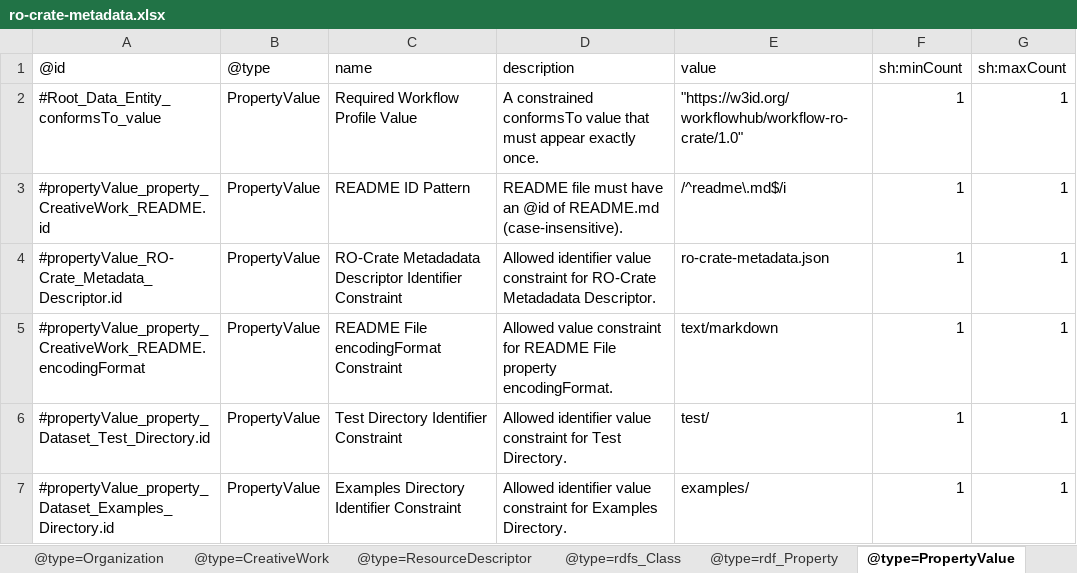
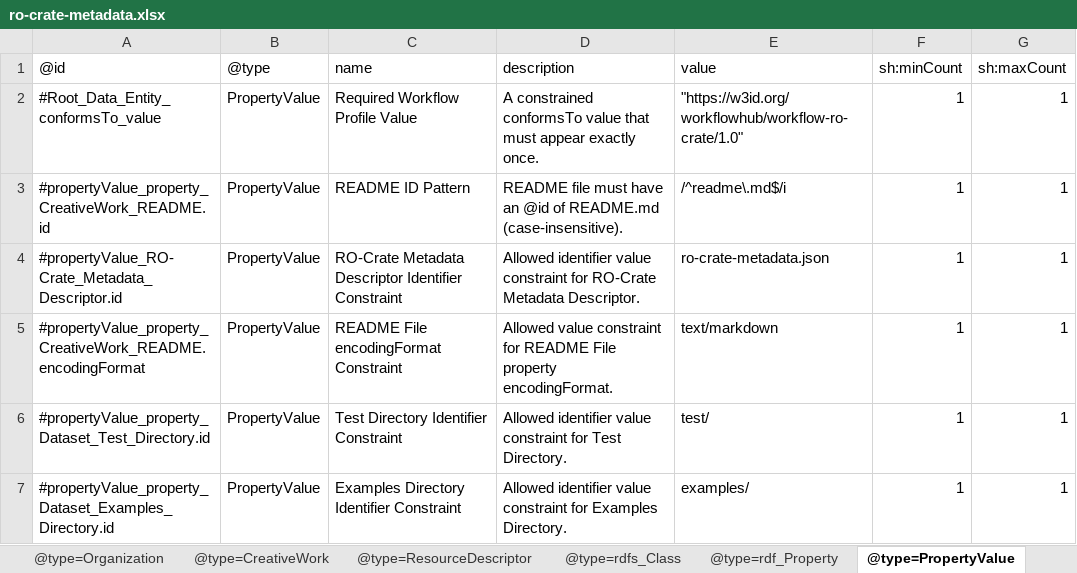
Before and after one commit to Language-Research-Technology/ro-crate-masp, an Excel workbook: profiles/workflow/profile-crate/ro-crate-metadata.xlsx, sheet @type=PropertyValue, drawn as a sheet; values as stored, in another font and other column widths than the file's, no borders; the diff names each change by its address in the sheet, - before the commit and + after, or states it on an @@ line.

```diff
--- a/profiles/workflow/profile-crate/ro-crate-metadata.xlsx (sheet @type=PropertyValue)
+++ b/profiles/workflow/profile-crate/ro-crate-metadata.xlsx (sheet @type=PropertyValue)
-C4 (name): RO-Crate Metadadata Descriptor Identifier…
+C4 (name): RO-Crate Metadata Descriptor Identifier…
-D4 (description): …for RO-Crate Metadadata Descriptor.
+D4 (description): …for RO-Crate Metadata Descriptor.
```
Also changed, not shown: sheet @type=File, sheet @type=rdfs_Class, sheet @type=rdf_Property, sheet @type=DigitalFormat, sheet @type=ItemList, other sheet tabs, 2 other files.
